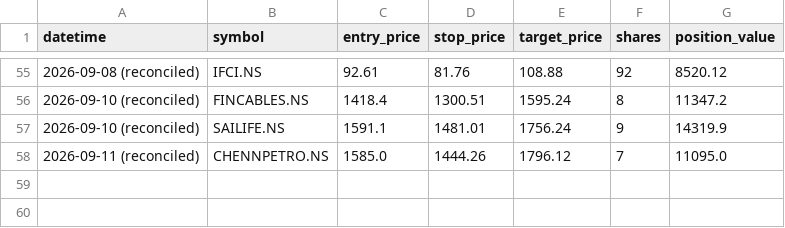
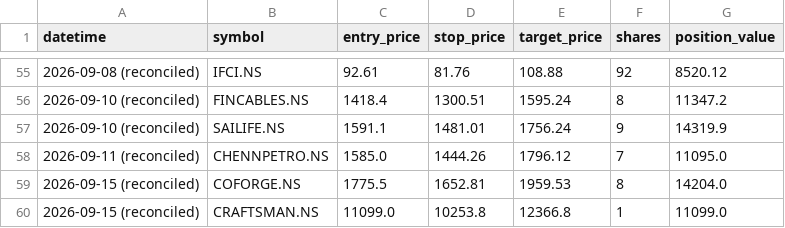
Before and after one commit to jyothsnav2012/trading-data-public, a CSV file: position_sizing_log.csv, drawn as a sheet; only a part is shown, gaps mark what is left out; the diff names each change by its address in the sheet, - before the commit and + after, or states it on an @@ line.

```diff
--- a/position_sizing_log.csv
+++ b/position_sizing_log.csv
+row 59: 2026-09-15 (reconciled) | COFORGE.NS | 1775.5 | 1652.81 | 1959.53 | 8 | 14204.0
+row 60: 2026-09-15 (reconciled) | CRAFTSMAN.NS | 11099.0 | 10253.8 | 12366.8 | 1 | 11099.0
```
Also changed, not shown: closed_paper_trades.csv, open_paper_positions.csv, 1 other file.
